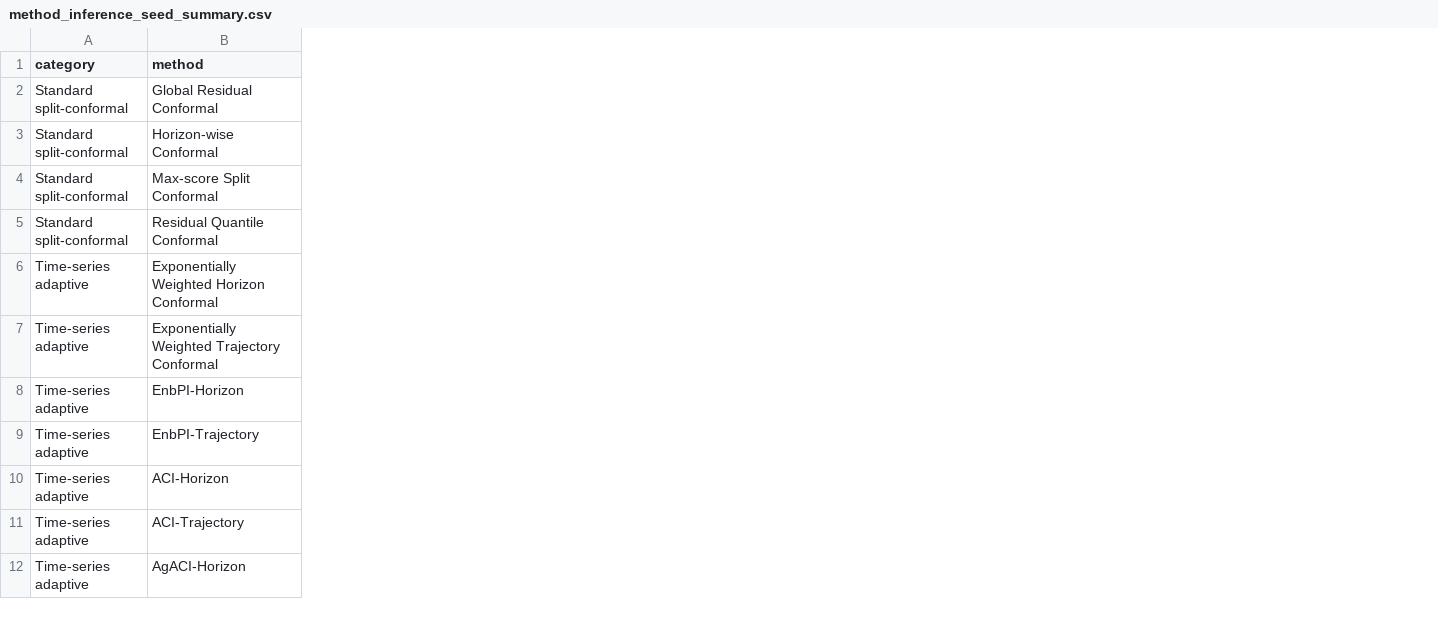
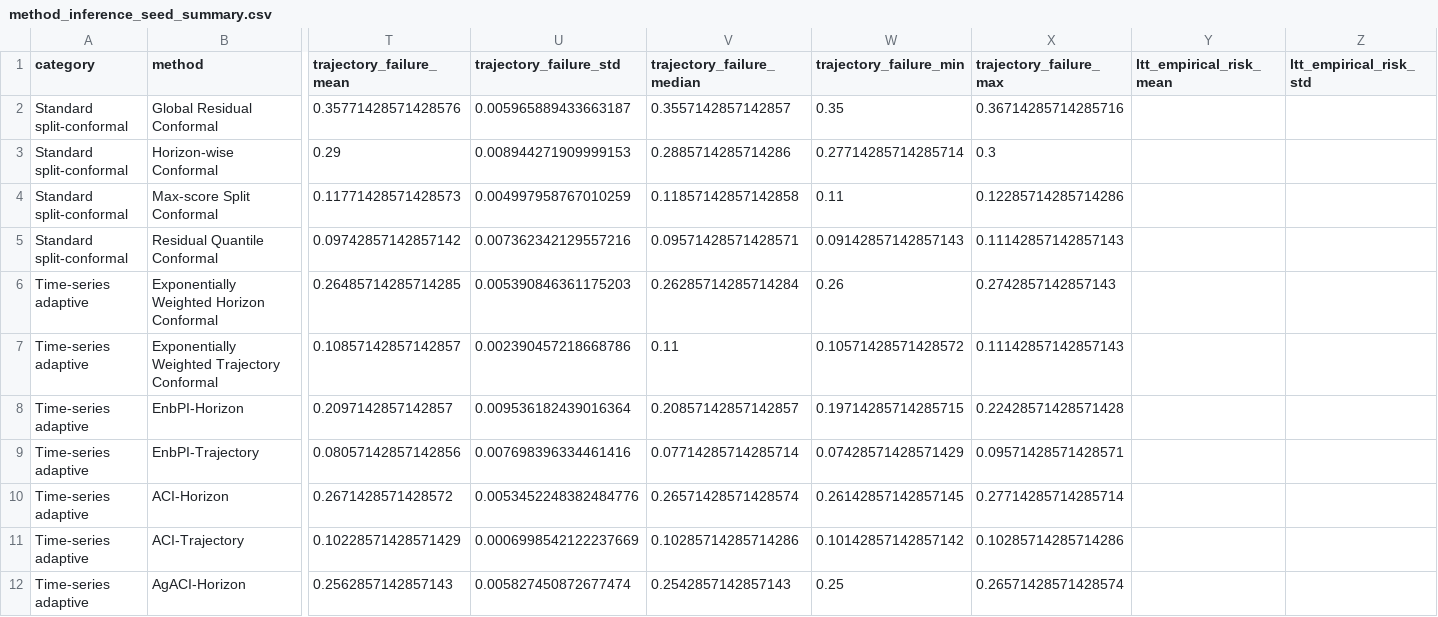
Before and after one commit to kiarashRezaei/trace-crc, a CSV file: DiU/final_comparison_revision_all_in_one_reproducibility/tables/method_inference_seed_summary.csv, drawn as a sheet; only a part is shown, gaps mark what is left out; the diff covers the shown part only; the diff names each change by its address in the sheet, - before the commit and + after, or states it on an @@ line.

```diff
--- a/DiU/final_comparison_revision_all_in_one_reproducibility/tables/method_inference_seed_summary.csv
+++ b/DiU/final_comparison_revision_all_in_one_reproducibility/tables/method_inference_seed_summary.csv
+column T (trajectory_failure_mean), rows 2-12: 0.35771428571428576 | 0.29 | 0.11771428571428573 | 0.09742857142857142 | 0.26485714285714285 | 0.10857142857142857 | 0.2097142857142857 | 0.08057142857142856 | 0.2671428571428572 | 0.10228571428571429 | 0.2562857142857143
+column U (trajectory_failure_std), rows 2-12: 0.005965889433663187 | 0.008944271909999153 | 0.004997958767010259 | 0.007362342129557216 | 0.005390846361175203 | 0.002390457218668786 | 0.009536182439016364 | 0.007698396334461416 | 0.0053452248382484776 | 0.0006998542122237669 | 0.005827450872677474
+column V (trajectory_failure_median), rows 2-12: 0.3557142857142857 | 0.2885714285714286 | 0.11857142857142858 | 0.09571428571428571 | 0.26285714285714284 | 0.11 | 0.20857142857142857 | 0.07714285714285714 | 0.26571428571428574 | 0.10285714285714286 | 0.2542857142857143
+column W (trajectory_failure_min), rows 2-12: 0.35 | 0.27714285714285714 | 0.11 | 0.09142857142857143 | 0.26 | 0.10571428571428572 | 0.19714285714285715 | 0.07428571428571429 | 0.26142857142857145 | 0.10142857142857142 | 0.25
+column X (trajectory_failure_max), rows 2-12: 0.36714285714285716 | 0.3 | 0.12285714285714286 | 0.11142857142857143 | 0.2742857142857143 | 0.11142857142857143 | 0.22428571428571428 | 0.09571428571428571 | 0.27714285714285714 | 0.10285714285714286 | 0.26571428571428574
+column Y (ltt_empirical_risk_mean), empty
+column Z (ltt_empirical_risk_std), empty
```
Also changed, not shown: 3 added columns elsewhere in this file, DiU/final_comparison_revision_all_in_one_reproducibility/tables/trace_crc_by_inference_seed.csv, DiU/final_comparison_revision_all_in_one_reproducibility/tables/trace_crc_by_split_seed.csv, 46 other files.
